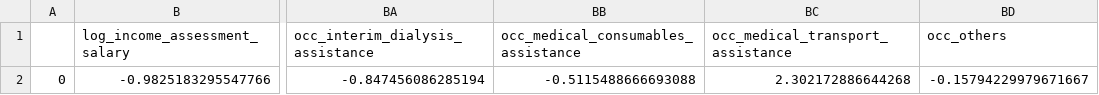
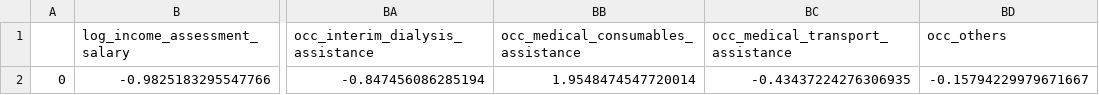
Before and after one commit to VinMoria/NTU_DAP_Tzu_Chi, a CSV file: webapp/web_data_before_model.csv, drawn as a sheet; only a part is shown, gaps mark what is left out; the diff names each change by its address in the sheet, - before the commit and + after, or states it on an @@ line.

```diff
--- a/webapp/web_data_before_model.csv
+++ b/webapp/web_data_before_model.csv
-BB2: -0.5115488666693088
+BB2: 1.9548474547720014
-BC2 (occ_medical_transport_assistance): 2.302172886644268
+BC2 (occ_medical_transport_assistance): -0.43437224276306935
```
Also changed, not shown: 1 other file.
